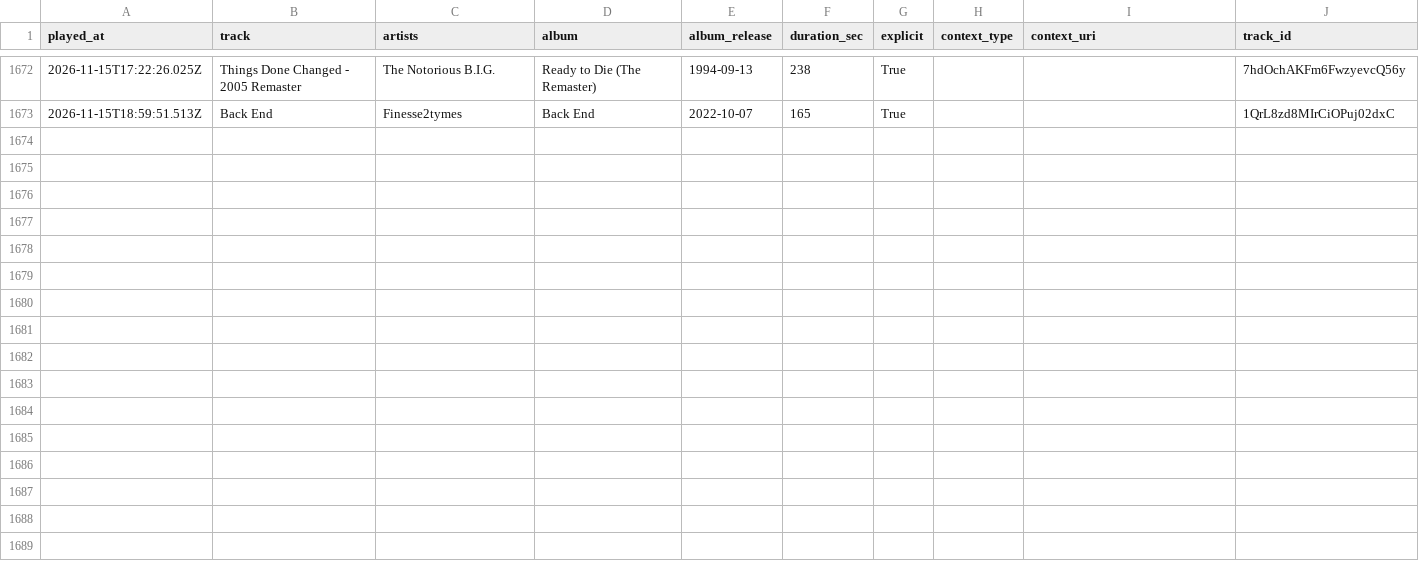
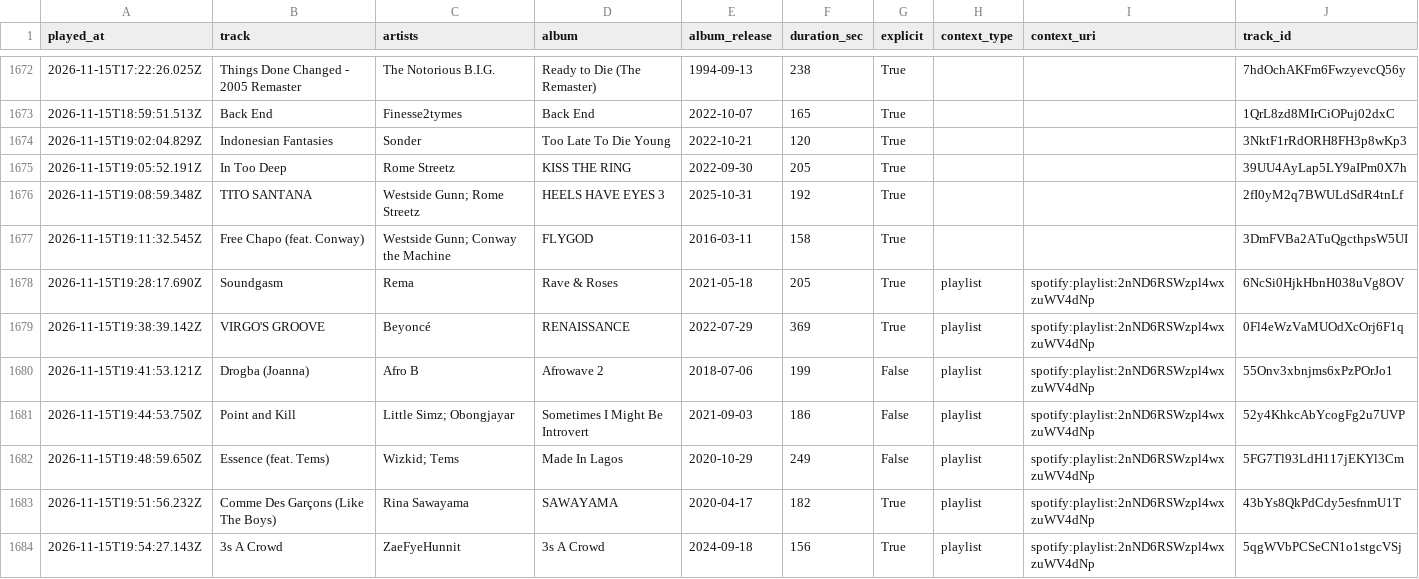
Before and after one commit to mperry2006/Spotify-listening-log, a CSV file: data/listening_log.csv, drawn as a sheet; only a part is shown, gaps mark what is left out; the diff names each change by its address in the sheet, - before the commit and + after, or states it on an @@ line.

```diff
--- a/data/listening_log.csv
+++ b/data/listening_log.csv
+row 1674: 2026-11-15T19:02:04.829Z | Indonesian Fantasies | Sonder | Too Late To Die Young | 2022-10-21 | 120 | True |  |  | 3NktF1rRdORH8FH3p8wKp3
+row 1675: 2026-11-15T19:05:52.191Z | In Too Deep | Rome Streetz | KISS THE RING | 2022-09-30 | 205 | True |  |  | 39UU4AyLap5LY9aIPm0X7h
+row 1676: 2026-11-15T19:08:59.348Z | TITO SANTANA | Westside Gunn; Rome Streetz | HEELS HAVE EYES 3 | 2025-10-31 | 192 | True |  |  | 2fI0yM2q7BWULdSdR4tnLf
+row 1677: 2026-11-15T19:11:32.545Z | Free Chapo (feat. Conway) | Westside Gunn; Conway the Machine | FLYGOD | 2016-03-11 | 158 | True |  |  | 3DmFVBa2ATuQgcthpsW5UI
+row 1678: 2026-11-15T19:28:17.690Z | Soundgasm | Rema | Rave & Roses | 2021-05-18 | 205 | True | playlist | spotify:playlist:2nND6RSWzpl4wxzuWV4dNp | 6NcSi0HjkHbnH038uVg8OV
+row 1679: 2026-11-15T19:38:39.142Z | VIRGO'S GROOVE | Beyoncé | RENAISSANCE | 2022-07-29 | 369 | True | playlist | spotify:playlist:2nND6RSWzpl4wxzuWV4dNp | 0Fl4eWzVaMUOdXcOrj6F1q
+row 1680: 2026-11-15T19:41:53.121Z | Drogba (Joanna) | Afro B | Afrowave 2 | 2018-07-06 | 199 | False | playlist | spotify:playlist:2nND6RSWzpl4wxzuWV4dNp | 55Onv3xbnjms6xPzPOrJo1
+row 1681: 2026-11-15T19:44:53.750Z | Point and Kill | Little Simz; Obongjayar | Sometimes I Might Be Introvert | 2021-09-03 | 186 | False | playlist | spotify:playlist:2nND6RSWzpl4wxzuWV4dNp | 52y4KhkcAbYcogFg2u7UVP
+row 1682: 2026-11-15T19:48:59.650Z | Essence (feat. Tems) | Wizkid; Tems | Made In Lagos | 2020-10-29 | 249 | False | playlist | spotify:playlist:2nND6RSWzpl4wxzuWV4dNp | 5FG7Tl93LdH117jEKYl3Cm
+row 1683: 2026-11-15T19:51:56.232Z | Comme Des Garçons (Like The Boys) | Rina Sawayama | SAWAYAMA | 2020-04-17 | 182 | True | playlist | spotify:playlist:2nND6RSWzpl4wxzuWV4dNp | 43bYs8QkPdCdy5esfnmU1T
+row 1684: 2026-11-15T19:54:27.143Z | 3s A Crowd | ZaeFyeHunnit | 3s A Crowd | 2024-09-18 | 156 | True | playlist | spotify:playlist:2nND6RSWzpl4wxzuWV4dNp | 5qgWVbPCSeCN1o1stgcVSj
```
Also changed, not shown: 3 other files.
